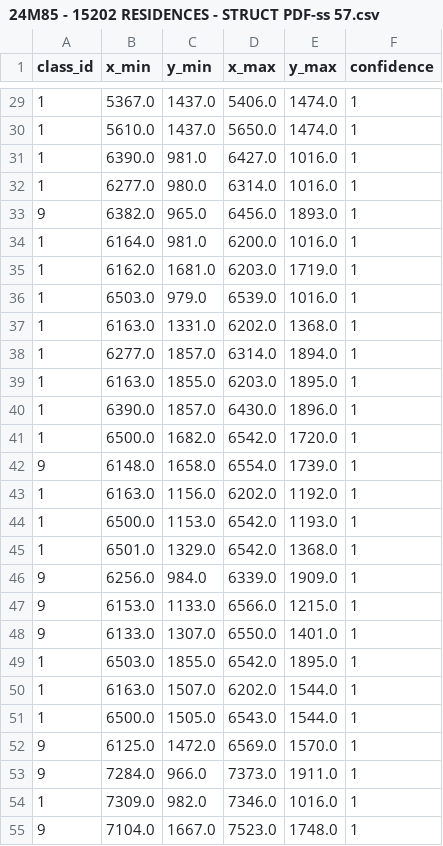
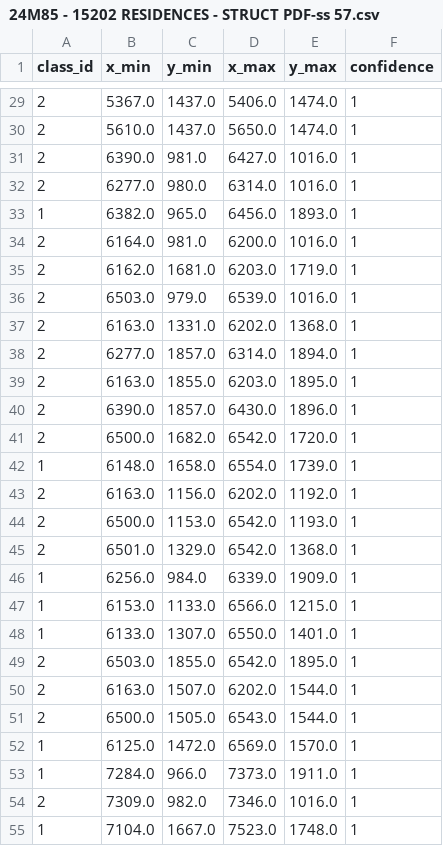
Before and after one commit to LokeshNardil/annotation_b-f, a CSV file: inkwell-annotator/19815_V1/output/Jamb/24M85 - 15202 RESIDENCES - STRUCT PDF-ss 57/annotations/24M85 - 15202 RESIDENCES - STRUCT PDF-ss 57.csv, drawn as a sheet; only a part is shown, gaps mark what is left out; the diff covers the shown part only.

```diff
--- a/inkwell-annotator/19815_V1/output/Jamb/24M85 - 15202 RESIDENCES - STRUCT PDF-ss 57/annotations/24M85 - 15202 RESIDENCES - STRUCT PDF-ss 57.csv
+++ b/inkwell-annotator/19815_V1/output/Jamb/24M85 - 15202 RESIDENCES - STRUCT PDF-ss 57/annotations/24M85 - 15202 RESIDENCES - STRUCT PDF-ss 57.csv
@@ -29,27 +29,27 @@ class_id,x_min,y_min,x_max,y_max,confidence
-1,5367.0,1437.0,5406.0,1474.0,1
-1,5610.0,1437.0,5650.0,1474.0,1
-1,6390.0,981.0,6427.0,1016.0,1
-1,6277.0,980.0,6314.0,1016.0,1
-9,6382.0,965.0,6456.0,1893.0,1
-1,6164.0,981.0,6200.0,1016.0,1
-1,6162.0,1681.0,6203.0,1719.0,1
-1,6503.0,979.0,6539.0,1016.0,1
-1,6163.0,1331.0,6202.0,1368.0,1
-1,6277.0,1857.0,6314.0,1894.0,1
-1,6163.0,1855.0,6203.0,1895.0,1
-1,6390.0,1857.0,6430.0,1896.0,1
-1,6500.0,1682.0,6542.0,1720.0,1
-9,6148.0,1658.0,6554.0,1739.0,1
-1,6163.0,1156.0,6202.0,1192.0,1
-1,6500.0,1153.0,6542.0,1193.0,1
-1,6501.0,1329.0,6542.0,1368.0,1
-9,6256.0,984.0,6339.0,1909.0,1
-9,6153.0,1133.0,6566.0,1215.0,1
-9,6133.0,1307.0,6550.0,1401.0,1
-1,6503.0,1855.0,6542.0,1895.0,1
-1,6163.0,1507.0,6202.0,1544.0,1
-1,6500.0,1505.0,6543.0,1544.0,1
-9,6125.0,1472.0,6569.0,1570.0,1
-9,7284.0,966.0,7373.0,1911.0,1
-1,7309.0,982.0,7346.0,1016.0,1
-9,7104.0,1667.0,7523.0,1748.0,1
+2,5367.0,1437.0,5406.0,1474.0,1
+2,5610.0,1437.0,5650.0,1474.0,1
+2,6390.0,981.0,6427.0,1016.0,1
+2,6277.0,980.0,6314.0,1016.0,1
+1,6382.0,965.0,6456.0,1893.0,1
+2,6164.0,981.0,6200.0,1016.0,1
+2,6162.0,1681.0,6203.0,1719.0,1
+2,6503.0,979.0,6539.0,1016.0,1
+2,6163.0,1331.0,6202.0,1368.0,1
+2,6277.0,1857.0,6314.0,1894.0,1
+2,6163.0,1855.0,6203.0,1895.0,1
+2,6390.0,1857.0,6430.0,1896.0,1
+2,6500.0,1682.0,6542.0,1720.0,1
+1,6148.0,1658.0,6554.0,1739.0,1
+2,6163.0,1156.0,6202.0,1192.0,1
+2,6500.0,1153.0,6542.0,1193.0,1
+2,6501.0,1329.0,6542.0,1368.0,1
+1,6256.0,984.0,6339.0,1909.0,1
+1,6153.0,1133.0,6566.0,1215.0,1
+1,6133.0,1307.0,6550.0,1401.0,1
+2,6503.0,1855.0,6542.0,1895.0,1
+2,6163.0,1507.0,6202.0,1544.0,1
+2,6500.0,1505.0,6543.0,1544.0,1
+1,6125.0,1472.0,6569.0,1570.0,1
+1,7284.0,966.0,7373.0,1911.0,1
+2,7309.0,982.0,7346.0,1016.0,1
+1,7104.0,1667.0,7523.0,1748.0,1
```
Also changed, not shown: 72 edited cells elsewhere in this file, inkwell-annotator/19815_V1/output/Jamb/24M85 - 15202 RESIDENCES - STRUCT PDF-ss 57/annotations/viewport.csv, 1 other file.
